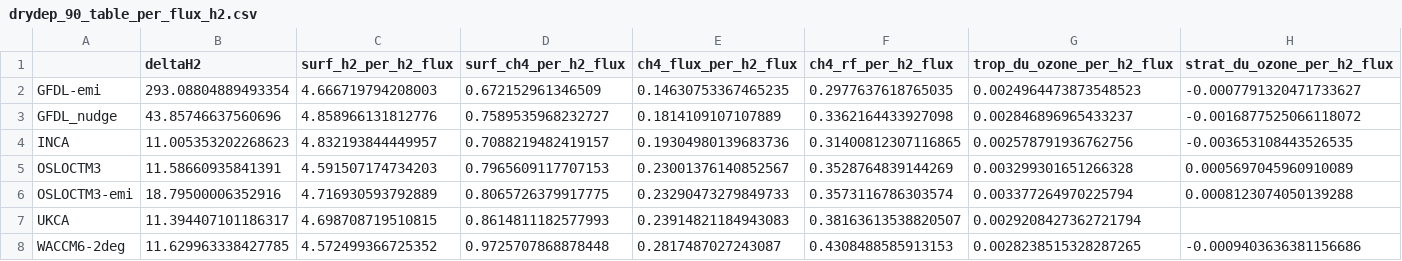
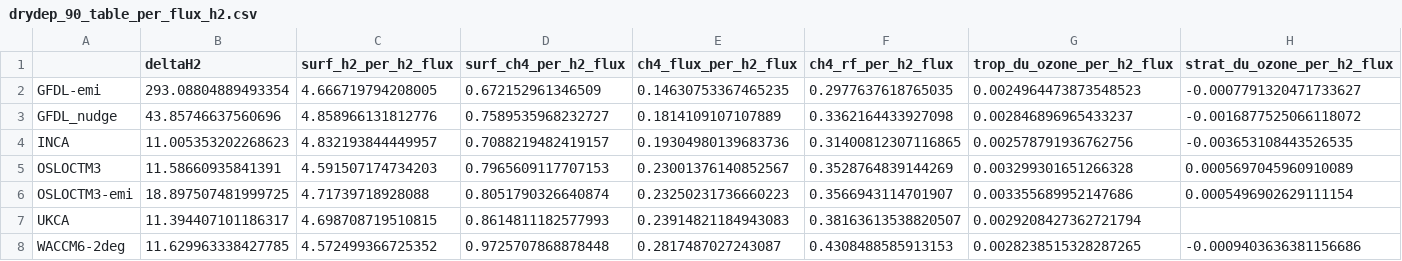
Before and after one commit to ciceroOslo/Hydrogen_GWP, a CSV file: output/drydep_90_table_per_flux_h2.csv, drawn as a sheet; only a part is shown; the diff covers the shown part only; the diff names each change by its address in the sheet, - before the commit and + after, or states it on an @@ line.

Commit message:
Add year 25 OsloCTM3-emi results (strat H2O missing)

```diff
--- a/output/drydep_90_table_per_flux_h2.csv
+++ b/output/drydep_90_table_per_flux_h2.csv
-C2 (surf_h2_per_h2_flux): 4.666719794208003
+C2 (surf_h2_per_h2_flux): 4.666719794208005
-B6 (deltaH2): 18.79500006352916
+B6 (deltaH2): 18.897507481999725
-C6 (surf_h2_per_h2_flux): 4.716930593792889
+C6 (surf_h2_per_h2_flux): 4.71739718928088
-D6 (surf_ch4_per_h2_flux): 0.8065726379917775
+D6 (surf_ch4_per_h2_flux): 0.8051790326640874
-E6 (ch4_flux_per_h2_flux): 0.23290473279849733
+E6 (ch4_flux_per_h2_flux): 0.23250231736660223
-F6 (ch4_rf_per_h2_flux): 0.3573116786303574
+F6 (ch4_rf_per_h2_flux): 0.3566943114701907
-G6 (trop_du_ozone_per_h2_flux): 0.003377264970225794
+G6 (trop_du_ozone_per_h2_flux): 0.003355689952147686
-H6 (strat_du_ozone_per_h2_flux): 0.0008123074050139288
+H6 (strat_du_ozone_per_h2_flux): 0.0005496902629111154
```
Also changed, not shown: 3 edited cells elsewhere in this file, output/drydep_50_table_h2_gwp.csv, output/drydep_50_table_per_flux_h2.csv, 24 other files.
